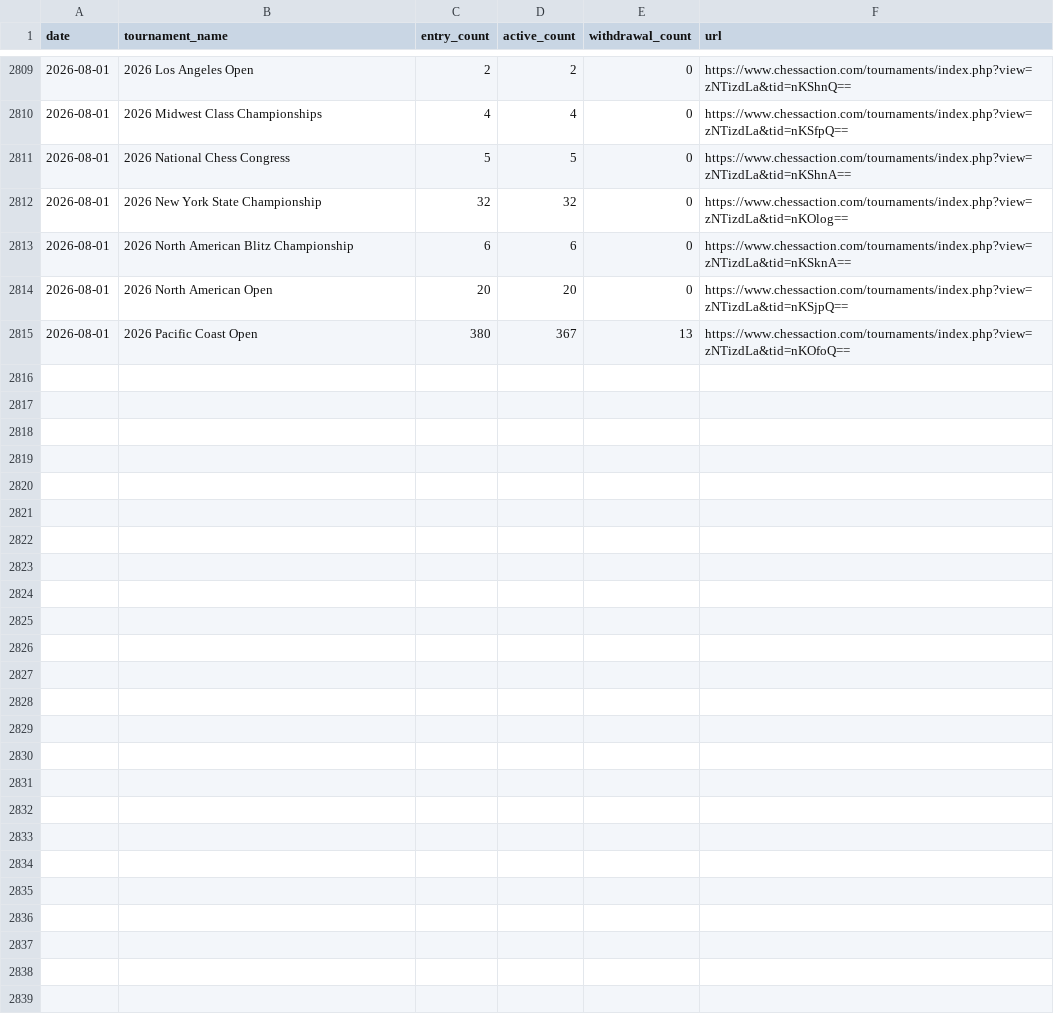
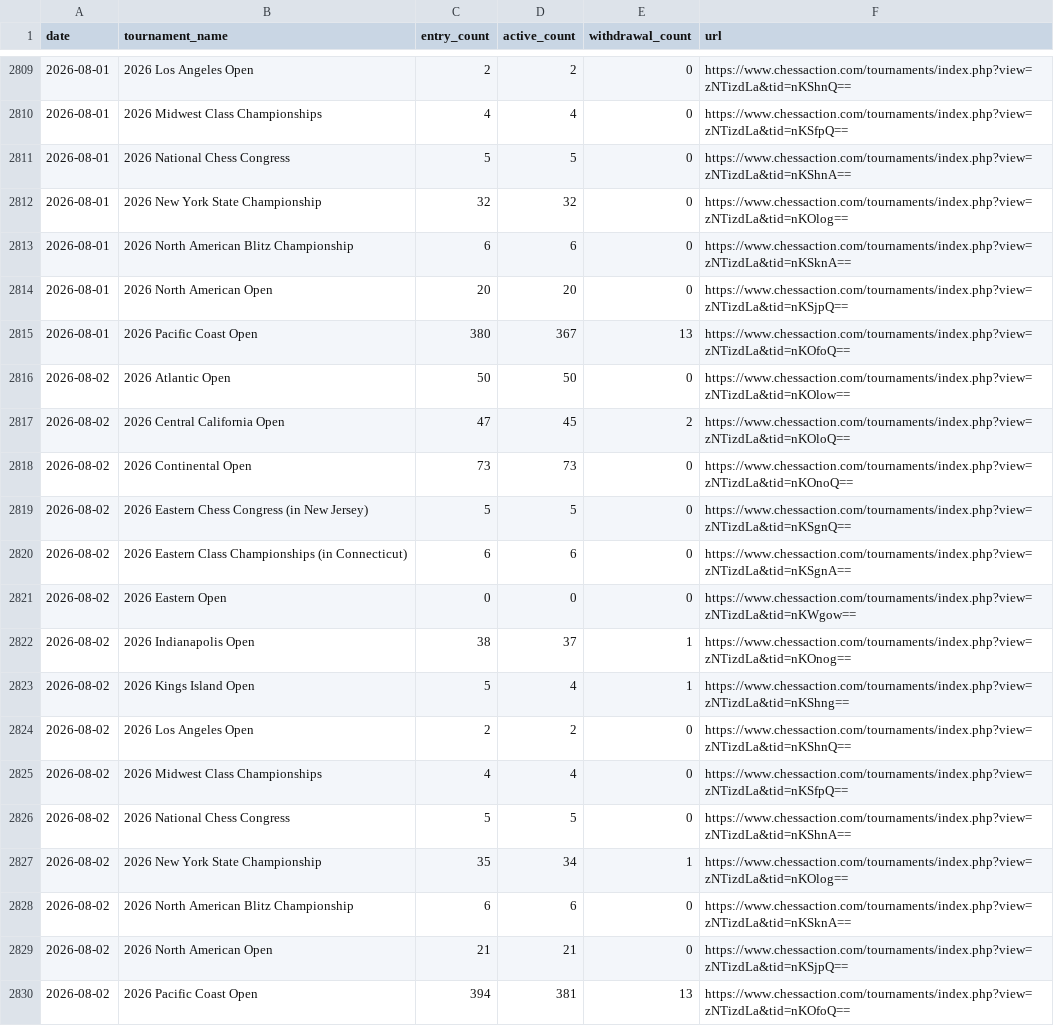
Before and after one commit to HaterAndrew/chess-prediction, a CSV file: output/daily_scrape.csv, drawn as a sheet; only a part is shown, gaps mark what is left out; the diff names each change by its address in the sheet, - before the commit and + after, or states it on an @@ line.

Commit message:
Daily update: 2026-08-02

```diff
--- a/output/daily_scrape.csv
+++ b/output/daily_scrape.csv
+row 2816: 2026-08-02 | 2026 Atlantic Open | 50 | 50 | 0 | https://www.chessaction.com/tournaments/index.php?view=zNTizdLa&tid=nKOlow==
+row 2817: 2026-08-02 | 2026 Central California Open | 47 | 45 | 2 | https://www.chessaction.com/tournaments/index.php?view=zNTizdLa&tid=nKOloQ==
+row 2818: 2026-08-02 | 2026 Continental Open | 73 | 73 | 0 | https://www.chessaction.com/tournaments/index.php?view=zNTizdLa&tid=nKOnoQ==
+row 2819: 2026-08-02 | 2026 Eastern Chess Congress (in New Jersey) | 5 | 5 | 0 | https://www.chessaction.com/tournaments/index.php?view=zNTizdLa&tid=nKSgnQ==
+row 2820: 2026-08-02 | 2026 Eastern Class Championships (in Connecticut) | 6 | 6 | 0 | https://www.chessaction.com/tournaments/index.php?view=zNTizdLa&tid=nKSgnA==
+row 2821: 2026-08-02 | 2026 Eastern Open | 0 | 0 | 0 | https://www.chessaction.com/tournaments/index.php?view=zNTizdLa&tid=nKWgow==
+row 2822: 2026-08-02 | 2026 Indianapolis Open | 38 | 37 | 1 | https://www.chessaction.com/tournaments/index.php?view=zNTizdLa&tid=nKOnog==
+row 2823: 2026-08-02 | 2026 Kings Island Open | 5 | 4 | 1 | https://www.chessaction.com/tournaments/index.php?view=zNTizdLa&tid=nKShng==
+row 2824: 2026-08-02 | 2026 Los Angeles Open | 2 | 2 | 0 | https://www.chessaction.com/tournaments/index.php?view=zNTizdLa&tid=nKShnQ==
+row 2825: 2026-08-02 | 2026 Midwest Class Championships | 4 | 4 | 0 | https://www.chessaction.com/tournaments/index.php?view=zNTizdLa&tid=nKSfpQ==
+row 2826: 2026-08-02 | 2026 National Chess Congress | 5 | 5 | 0 | https://www.chessaction.com/tournaments/index.php?view=zNTizdLa&tid=nKShnA==
+row 2827: 2026-08-02 | 2026 New York State Championship | 35 | 34 | 1 | https://www.chessaction.com/tournaments/index.php?view=zNTizdLa&tid=nKOlog==
+row 2828: 2026-08-02 | 2026 North American Blitz Championship | 6 | 6 | 0 | https://www.chessaction.com/tournaments/index.php?view=zNTizdLa&tid=nKSknA==
+row 2829: 2026-08-02 | 2026 North American Open | 21 | 21 | 0 | https://www.chessaction.com/tournaments/index.php?view=zNTizdLa&tid=nKSjpQ==
+row 2830: 2026-08-02 | 2026 Pacific Coast Open | 394 | 381 | 13 | https://www.chessaction.com/tournaments/index.php?view=zNTizdLa&tid=nKOfoQ==
```
Also changed, not shown: output/tournament_summary.csv, output/update_log.csv, 13 other files.
